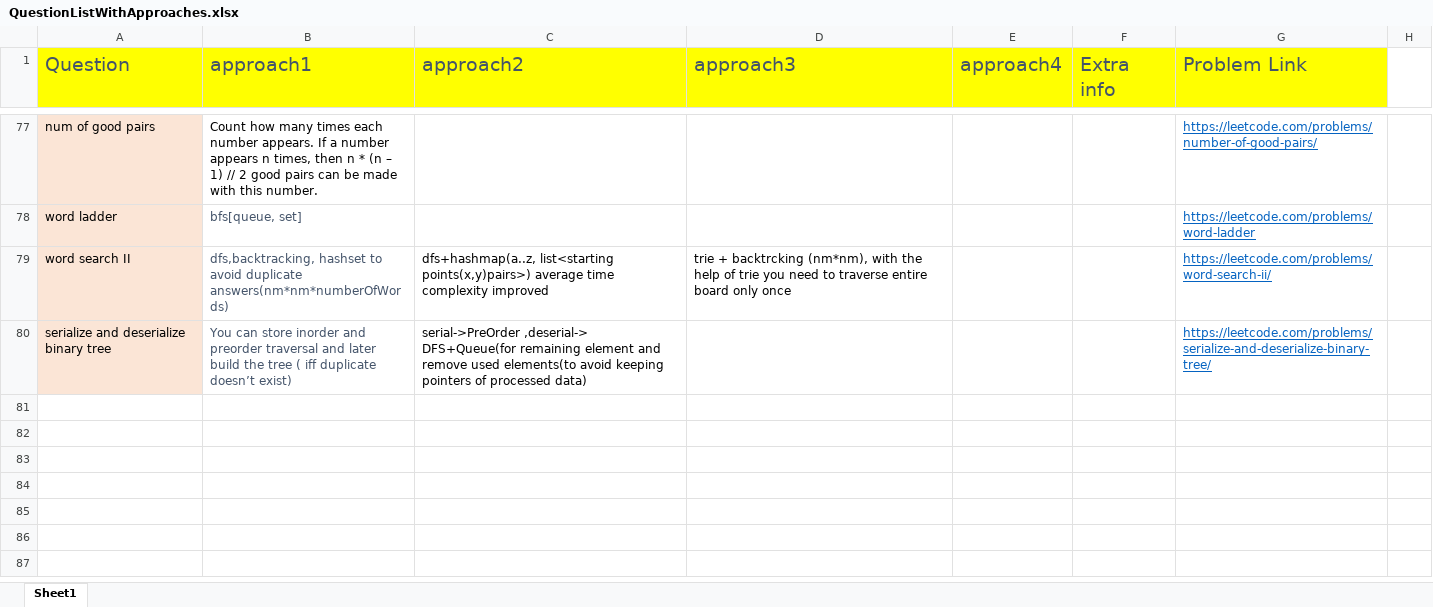
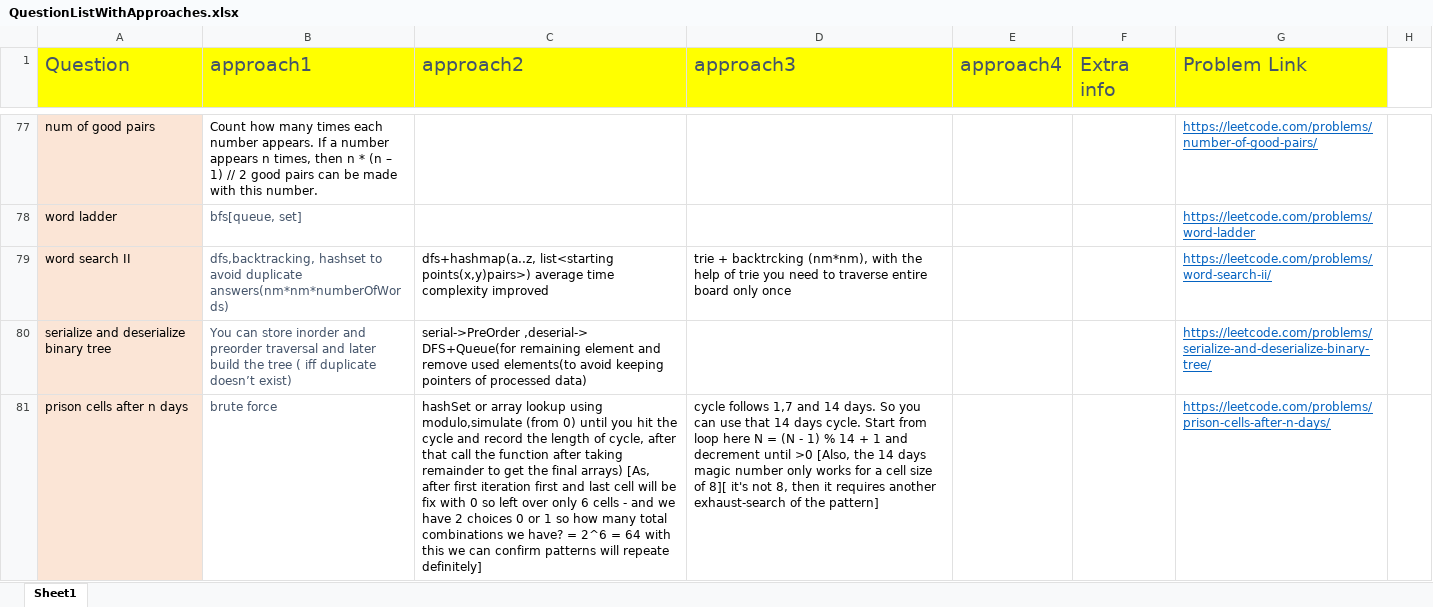
Before and after one commit to aksharkashyap/DSALGO, an Excel workbook: Applications/QuestionListWithApproaches.xlsx, sheet Sheet1, drawn as a sheet; only a part is shown, gaps mark what is left out; values as stored, in another font and other column widths than the file's, no borders; the diff names each change by its address in the sheet, - before the commit and + after, or states it on an @@ line.

```diff
--- a/Applications/QuestionListWithApproaches.xlsx (sheet Sheet1)
+++ b/Applications/QuestionListWithApproaches.xlsx (sheet Sheet1)
+row 81: prison cells after n days | brute force | hashSet or array lookup using modulo,simulate (from 0) until you hit the cycle and record the length of cycle, after that call the function after taking remainder to get the final arrays) [As, after first iteration first and last cell will be fix with 0 so left over only 6 cells - and we have 2 choices 0 or 1 so how many total combinations we have? = 2^6 = 64 with this we can confirm patterns will repeate definitely] | cycle follows 1,7 and 14 days. So you can use that 14 days cycle. Start from loop here N = (N - 1) % 14 + 1 and decrement until >0 [Also, the 14 days magic number only works for a cell size of 8][ it's not 8, then it requires another exhaust-search of the pattern] |  |  | https://leetcode.com/problems/prison-cells-after-n-days/
```
Also changed, not shown: 2 other files.
